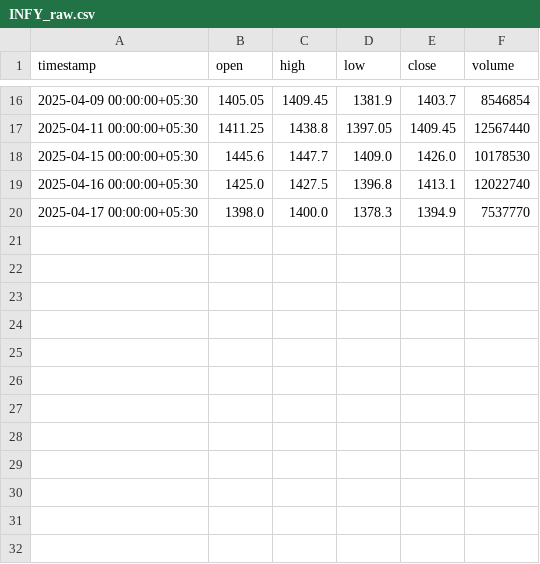
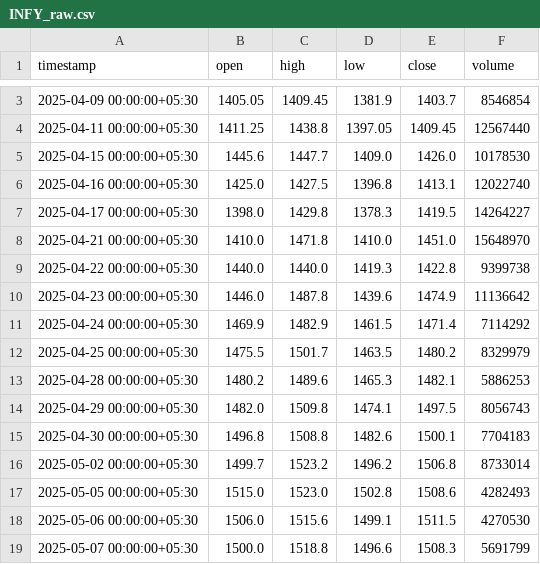
Before and after one commit to Mohmed-Husain/Trading-Alert, a CSV file: dashboard/data/INFY_raw.csv, drawn as a sheet; only a part is shown, gaps mark what is left out; the diff covers the shown part only.

```diff
--- a/dashboard/data/INFY_raw.csv
+++ b/dashboard/data/INFY_raw.csv
@@ -19,2 +6,14 @@ timestamp,open,high,low,close,volume
 2025-04-16 00:00:00+05:30,1425.0,1427.5,1396.8,1413.1,12022740
-2025-04-17 00:00:00+05:30,1398.0,1400.0,1378.3,1394.9,7537770
+2025-04-17 00:00:00+05:30,1398.0,1429.8,1378.3,1419.5,14264227
+2025-04-21 00:00:00+05:30,1410.0,1471.8,1410.0,1451.0,15648970
+2025-04-22 00:00:00+05:30,1440.0,1440.0,1419.3,1422.8,9399738
+2025-04-23 00:00:00+05:30,1446.0,1487.8,1439.6,1474.9,11136642
+2025-04-24 00:00:00+05:30,1469.9,1482.9,1461.5,1471.4,7114292
+2025-04-25 00:00:00+05:30,1475.5,1501.7,1463.5,1480.2,8329979
+2025-04-28 00:00:00+05:30,1480.2,1489.6,1465.3,1482.1,5886253
+2025-04-29 00:00:00+05:30,1482.0,1509.8,1474.1,1497.5,8056743
+2025-04-30 00:00:00+05:30,1496.8,1508.8,1482.6,1500.1,7704183
+2025-05-02 00:00:00+05:30,1499.7,1523.2,1496.2,1506.8,8733014
+2025-05-05 00:00:00+05:30,1515.0,1523.0,1502.8,1508.6,4282493
+2025-05-06 00:00:00+05:30,1506.0,1515.6,1499.1,1511.5,4270530
+2025-05-07 00:00:00+05:30,1500.0,1518.8,1496.6,1508.3,5691799
```
Also changed, not shown: 13 removed rows elsewhere in this file, dashboard/data/HDFCBANK_raw.csv, dashboard/data/RELIANCE_raw.csv, 7 other files.
